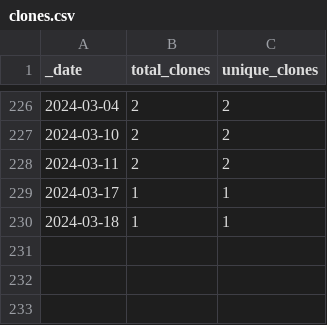
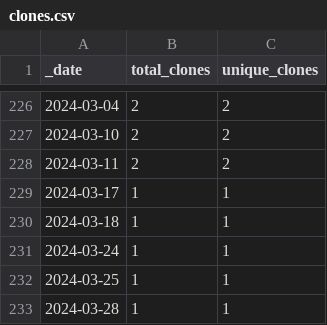
Before and after one commit to roberts-farm-of-ideas/11, a CSV file: traffic/clones.csv, drawn as a sheet; only a part is shown, gaps mark what is left out; the diff names each change by its address in the sheet, - before the commit and + after, or states it on an @@ line.

Commit message:
GitHub traffic

```diff
--- a/traffic/clones.csv
+++ b/traffic/clones.csv
+row 231: 2024-03-24 | 1 | 1
+row 232: 2024-03-25 | 1 | 1
+row 233: 2024-03-28 | 1 | 1
```
Also changed, not shown: 1 other file.
